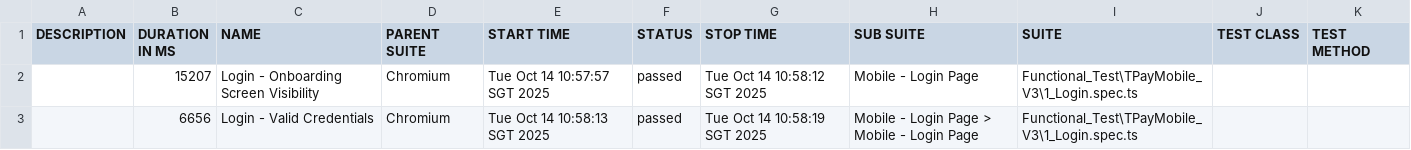
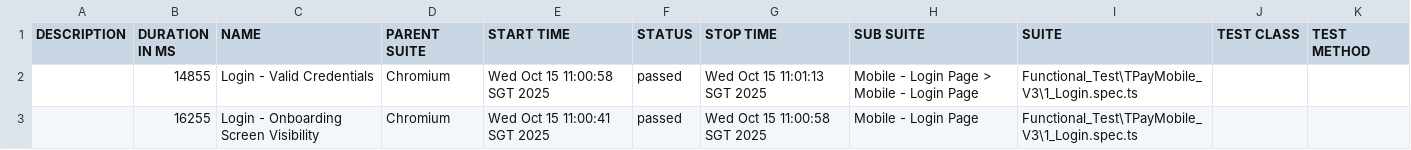
Before and after one commit to jmendozaqa24/TraxionPay-V3, a CSV file: data/suites.csv, drawn as a sheet.

```diff
--- a/data/suites.csv
+++ b/data/suites.csv
@@ -1,3 +1,3 @@
 "DESCRIPTION","DURATION IN MS","NAME","PARENT SUITE","START TIME","STATUS","STOP TIME","SUB SUITE","SUITE","TEST CLASS","TEST METHOD"
-"","15207","Login - Onboarding Screen Visibility","Chromium","Tue Oct 14 10:57:57 SGT 2025","passed","Tue Oct 14 10:58:12 SGT 2025","Mobile - Login Page","Functional_Test\TPayMobile_V3\1_Login.spec.ts","",""
-"","6656","Login - Valid Credentials","Chromium","Tue Oct 14 10:58:13 SGT 2025","passed","Tue Oct 14 10:58:19 SGT 2025","Mobile - Login Page > Mobile - Login Page","Functional_Test\TPayMobile_V3\1_Login.spec.ts","",""
+"","14855","Login - Valid Credentials","Chromium","Wed Oct 15 11:00:58 SGT 2025","passed","Wed Oct 15 11:01:13 SGT 2025","Mobile - Login Page > Mobile - Login Page","Functional_Test\TPayMobile_V3\1_Login.spec.ts","",""
+"","16255","Login - Onboarding Screen Visibility","Chromium","Wed Oct 15 11:00:41 SGT 2025","passed","Wed Oct 15 11:00:58 SGT 2025","Mobile - Login Page","Functional_Test\TPayMobile_V3\1_Login.spec.ts","",""
```
Also changed, not shown: 23 other files.
